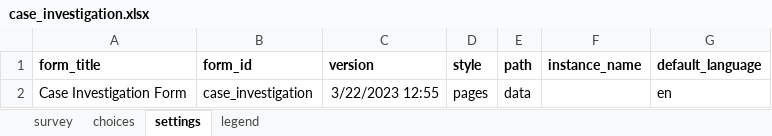
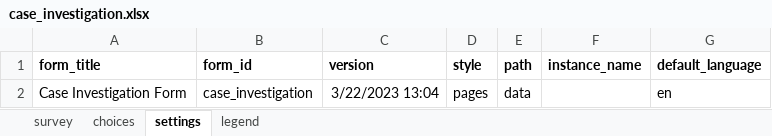
Before and after one commit to oyierp/community-testing-config-test, an Excel workbook: forms/app/case_investigation.xlsx, sheet settings, drawn as a sheet; values as stored, in another font and other column widths than the file's, no borders; the diff names each change by its address in the sheet, - before the commit and + after, or states it on an @@ line.

Commit message:
Add files via upload

```diff
--- a/forms/app/case_investigation.xlsx (sheet settings)
+++ b/forms/app/case_investigation.xlsx (sheet settings)
-C2 (version): 3/22/2023 12:55
+C2 (version): 3/22/2023 13:04
```
Also changed, not shown: sheet survey.
